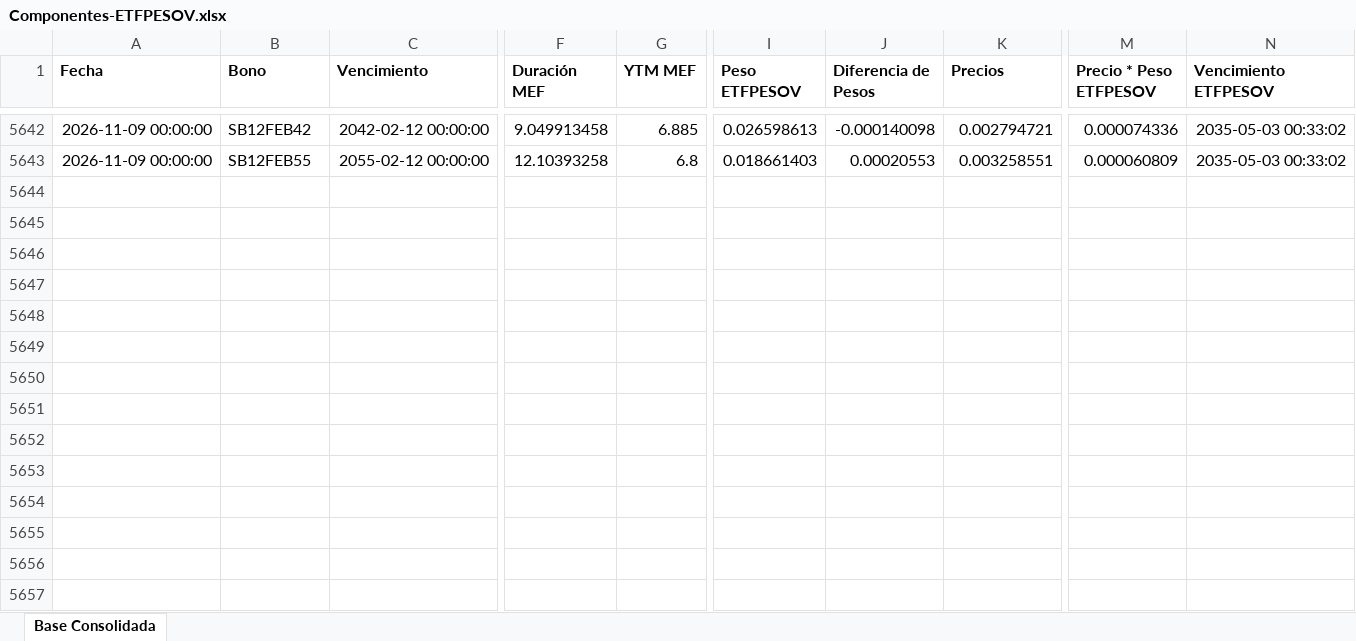
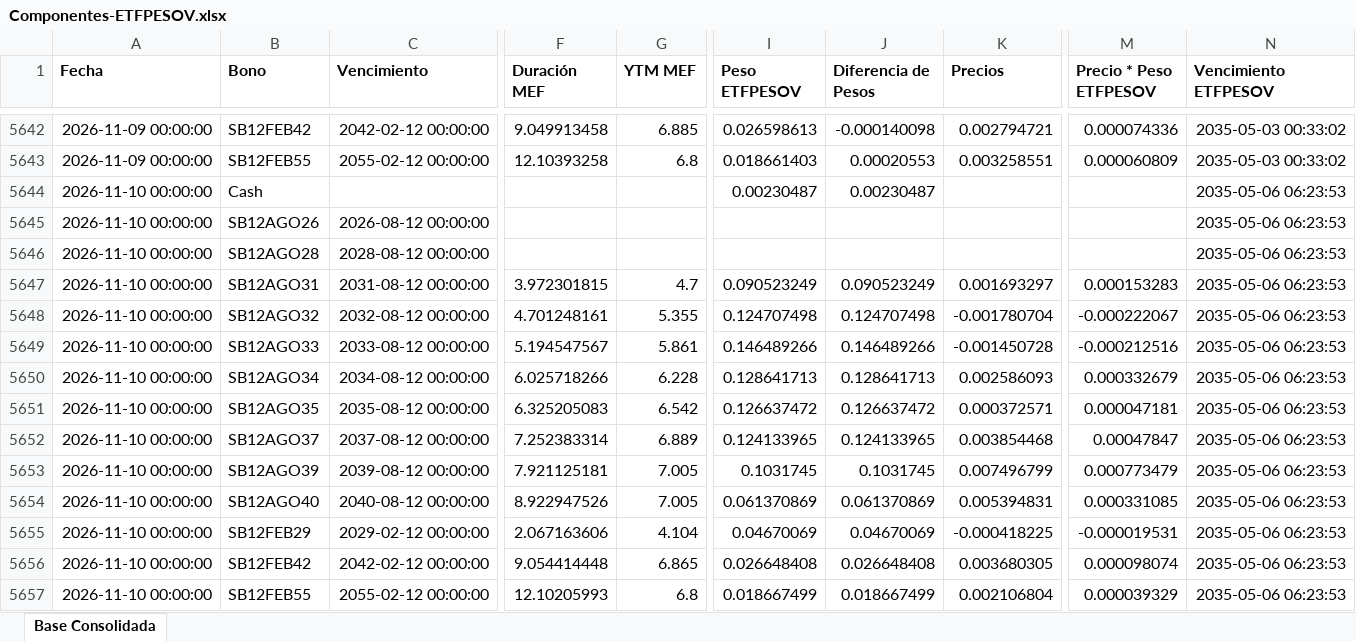
Before and after one commit to JoFRN26/Dashboards_EDAM, an Excel workbook: ETFPESOV/Bonos/Componentes-ETFPESOV.xlsx, sheet Base Consolidada, drawn as a sheet; only a part is shown, gaps mark what is left out; values as stored, in another font and other column widths than the file's, no borders; rows hold the shown columns only; the diff names each change by its address in the sheet, - before the commit and + after, or states it on an @@ line.

Commit message:
Actualizar Componentes-ETFPESOV.xlsx (11/11/2026 01:03)

```diff
--- a/ETFPESOV/Bonos/Componentes-ETFPESOV.xlsx (sheet Base Consolidada)
+++ b/ETFPESOV/Bonos/Componentes-ETFPESOV.xlsx (sheet Base Consolidada)
+row 5644: 2026-11-10 00:00:00 | Cash |  |  |  | 0.00230487 | 0.00230487 |  |  | 2035-05-06 06:23:53
+row 5645: 2026-11-10 00:00:00 | SB12AGO26 | 2026-08-12 00:00:00 |  |  |  |  |  |  | 2035-05-06 06:23:53
+row 5646: 2026-11-10 00:00:00 | SB12AGO28 | 2028-08-12 00:00:00 |  |  |  |  |  |  | 2035-05-06 06:23:53
+row 5647: 2026-11-10 00:00:00 | SB12AGO31 | 2031-08-12 00:00:00 | 3.972301815 | 4.7 | 0.090523249 | 0.090523249 | 0.001693297 | 0.000153283 | 2035-05-06 06:23:53
+row 5648: 2026-11-10 00:00:00 | SB12AGO32 | 2032-08-12 00:00:00 | 4.701248161 | 5.355 | 0.124707498 | 0.124707498 | -0.001780704 | -0.000222067 | 2035-05-06 06:23:53
+row 5649: 2026-11-10 00:00:00 | SB12AGO33 | 2033-08-12 00:00:00 | 5.194547567 | 5.861 | 0.146489266 | 0.146489266 | -0.001450728 | -0.000212516 | 2035-05-06 06:23:53
+row 5650: 2026-11-10 00:00:00 | SB12AGO34 | 2034-08-12 00:00:00 | 6.025718266 | 6.228 | 0.128641713 | 0.128641713 | 0.002586093 | 0.000332679 | 2035-05-06 06:23:53
+row 5651: 2026-11-10 00:00:00 | SB12AGO35 | 2035-08-12 00:00:00 | 6.325205083 | 6.542 | 0.126637472 | 0.126637472 | 0.000372571 | 0.000047181 | 2035-05-06 06:23:53
+row 5652: 2026-11-10 00:00:00 | SB12AGO37 | 2037-08-12 00:00:00 | 7.252383314 | 6.889 | 0.124133965 | 0.124133965 | 0.003854468 | 0.00047847 | 2035-05-06 06:23:53
+row 5653: 2026-11-10 00:00:00 | SB12AGO39 | 2039-08-12 00:00:00 | 7.921125181 | 7.005 | 0.1031745 | 0.1031745 | 0.007496799 | 0.000773479 | 2035-05-06 06:23:53
+row 5654: 2026-11-10 00:00:00 | SB12AGO40 | 2040-08-12 00:00:00 | 8.922947526 | 7.005 | 0.061370869 | 0.061370869 | 0.005394831 | 0.000331085 | 2035-05-06 06:23:53
+row 5655: 2026-11-10 00:00:00 | SB12FEB29 | 2029-02-12 00:00:00 | 2.067163606 | 4.104 | 0.04670069 | 0.04670069 | -0.000418225 | -0.000019531 | 2035-05-06 06:23:53
+row 5656: 2026-11-10 00:00:00 | SB12FEB42 | 2042-02-12 00:00:00 | 9.054414448 | 6.865 | 0.026648408 | 0.026648408 | 0.003680305 | 0.000098074 | 2035-05-06 06:23:53
+row 5657: 2026-11-10 00:00:00 | SB12FEB55 | 2055-02-12 00:00:00 | 12.10205993 | 6.8 | 0.018667499 | 0.018667499 | 0.002106804 | 0.000039329 | 2035-05-06 06:23:53
```
